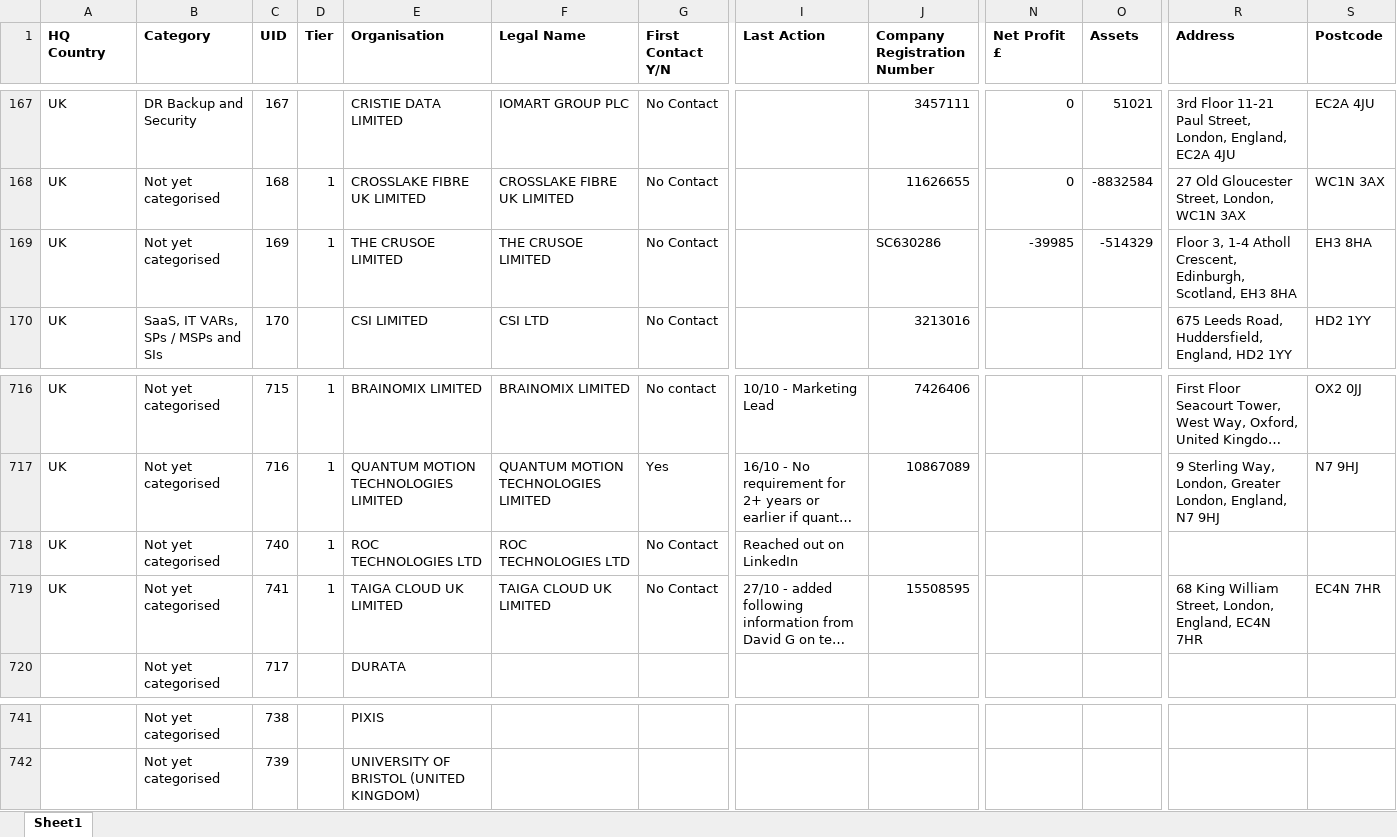
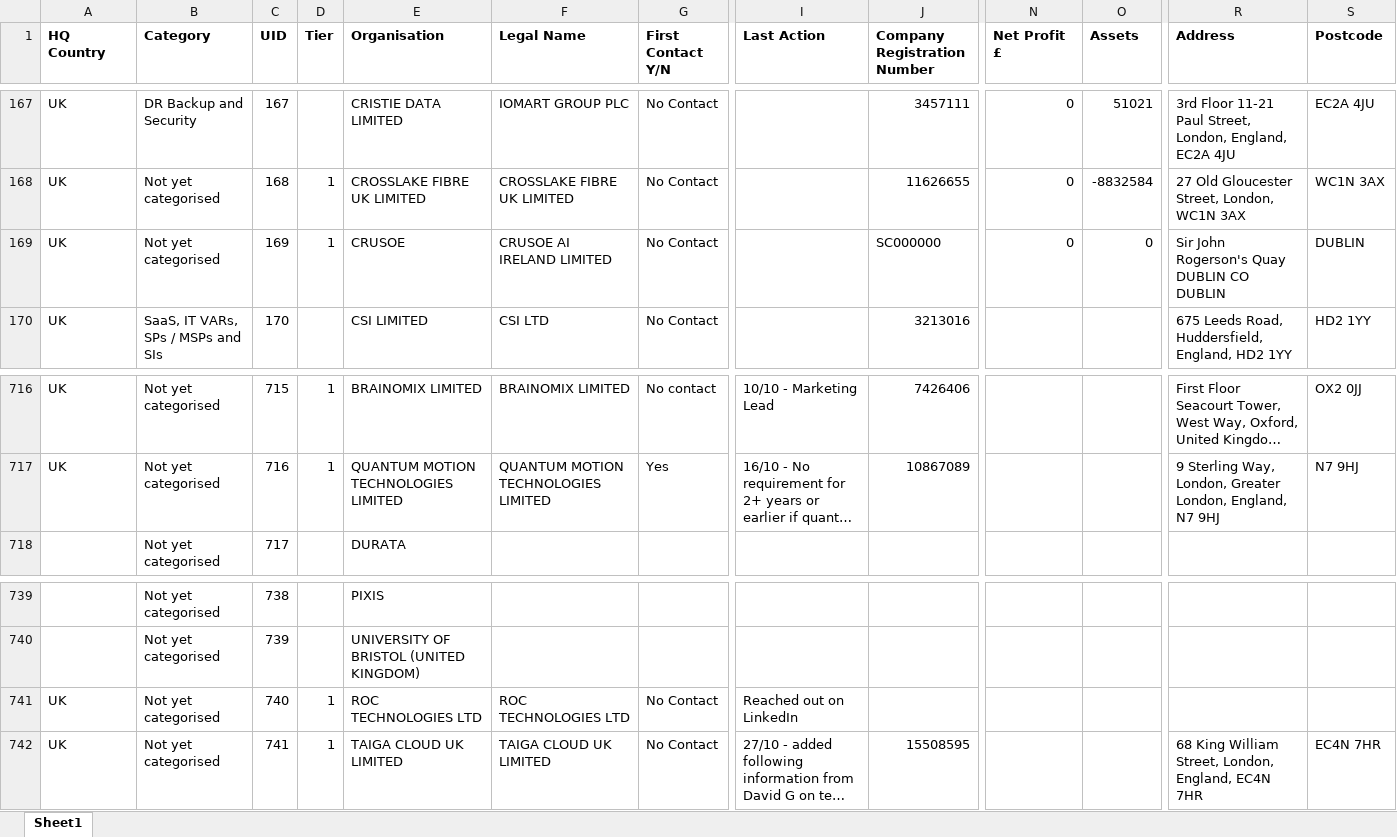
Before and after one commit to jcmariani1199-dot/AIDCPortalv2, an Excel workbook: attached_assets/Portal_Data_Latest.xlsx, sheet Sheet1, drawn as a sheet; only a part is shown, gaps mark what is left out; long unchanged cells end in …; values as stored, in another font and other column widths than the file's, no borders; the diff names each change by its address in the sheet, - before the commit and + after, or states it on an @@ line.

Commit message:
Automated portal data update on 10/28/2025 14:57:11

```diff
--- a/attached_assets/Portal_Data_Latest.xlsx (sheet Sheet1)
+++ b/attached_assets/Portal_Data_Latest.xlsx (sheet Sheet1)
-E169 (Organisation): THE CRUSOE LIMITED
+E169 (Organisation): CRUSOE
-F169 (Legal Name): THE CRUSOE LIMITED
+F169 (Legal Name): CRUSOE AI IRELAND LIMITED
-J169 (Company Registration Number): SC630286
+J169 (Company Registration Number): SC000000
-N169 (Net Profit £): -39985
+N169 (Net Profit £): 0
-O169 (Assets): -514329
+O169 (Assets): 0
-R169 (Address): Floor 3, 1-4 Atholl Crescent, Edinburgh, Scotland, EH3 8HA
+R169 (Address): Sir John Rogerson's Quay DUBLIN CO DUBLIN
-S169 (Postcode): EH3 8HA
+S169 (Postcode): DUBLIN
@@ row 718 moved to row 741: UK @@
@@ row 719 moved to row 742: UK @@
```
